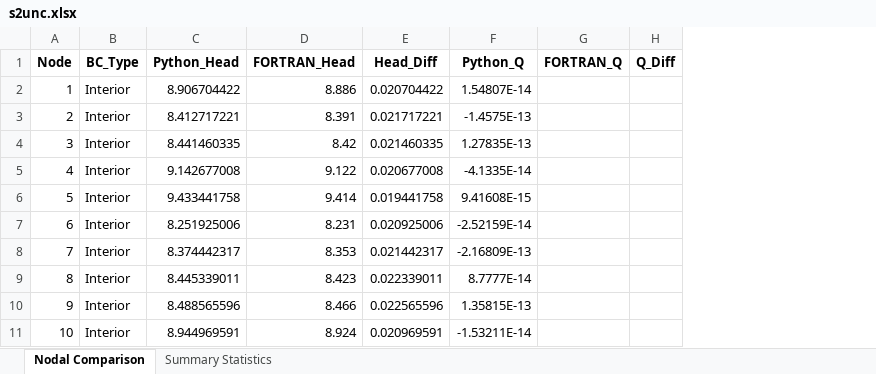
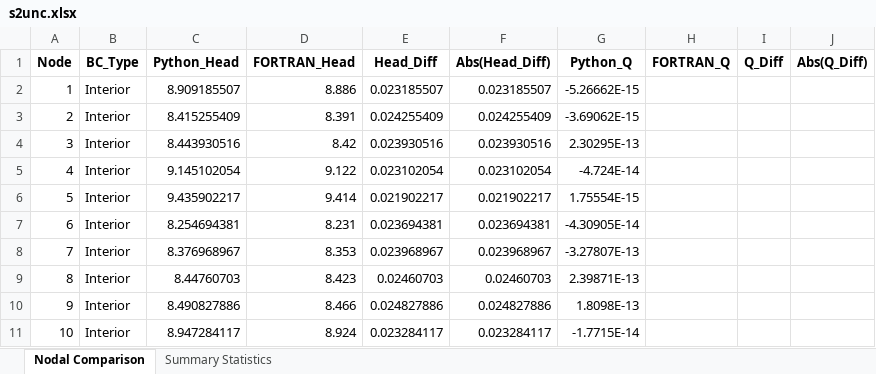
Before and after one commit to njones61/seeptools, an Excel workbook: samples/s2unc/s2unc.xlsx, sheet Nodal Comparison, drawn as a sheet; only a part is shown; values as stored, in another font and other column widths than the file's, no borders; addresses are those after the commit; the diff covers the shown part only; the diff names each change by its address in the sheet, - before the commit and + after, or states it on an @@ line.

```diff
--- a/samples/s2unc/s2unc.xlsx (sheet Nodal Comparison)
+++ b/samples/s2unc/s2unc.xlsx (sheet Nodal Comparison)
+column F (Abs(Head_Diff)), rows 2-11: 0.023185507 | 0.024255409 | 0.023930516 | 0.023102054 | 0.021902217 | 0.023694381 | 0.023968967 | 0.02460703 | 0.024827886 | 0.023284117
+column J (Abs(Q_Diff)), empty
-C2 (Python_Head): 8.906704422
+C2 (Python_Head): 8.909185507
-E2 (Head_Diff): 0.020704422
+E2 (Head_Diff): 0.023185507
-G2 (Python_Q): 1.54807E-14
+G2 (Python_Q): -5.26662E-15
-C3 (Python_Head): 8.412717221
+C3 (Python_Head): 8.415255409
-E3 (Head_Diff): 0.021717221
+E3 (Head_Diff): 0.024255409
-G3 (Python_Q): -1.4575E-13
+G3 (Python_Q): -3.69062E-15
-C4 (Python_Head): 8.441460335
+C4 (Python_Head): 8.443930516
-E4 (Head_Diff): 0.021460335
+E4 (Head_Diff): 0.023930516
-G4 (Python_Q): 1.27835E-13
+G4 (Python_Q): 2.30295E-13
-C5 (Python_Head): 9.142677008
+C5 (Python_Head): 9.145102054
-E5 (Head_Diff): 0.020677008
+E5 (Head_Diff): 0.023102054
-G5 (Python_Q): -4.1335E-14
+G5 (Python_Q): -4.724E-14
-C6 (Python_Head): 9.433441758
+C6 (Python_Head): 9.435902217
-E6 (Head_Diff): 0.019441758
+E6 (Head_Diff): 0.021902217
-G6 (Python_Q): 9.41608E-15
+G6 (Python_Q): 1.75554E-15
-C7 (Python_Head): 8.251925006
+C7 (Python_Head): 8.254694381
-E7 (Head_Diff): 0.020925006
+E7 (Head_Diff): 0.023694381
-G7 (Python_Q): -2.52159E-14
+G7 (Python_Q): -4.30905E-14
-C8 (Python_Head): 8.374442317
+C8 (Python_Head): 8.376968967
-E8 (Head_Diff): 0.021442317
+E8 (Head_Diff): 0.023968967
-G8 (Python_Q): -2.16809E-13
+G8 (Python_Q): -3.27807E-13
-C9 (Python_Head): 8.445339011
+C9 (Python_Head): 8.44760703
-E9 (Head_Diff): 0.022339011
+E9 (Head_Diff): 0.02460703
-G9 (Python_Q): 8.7777E-14
+G9 (Python_Q): 2.39871E-13
-C10 (Python_Head): 8.488565596
+C10 (Python_Head): 8.490827886
-E10 (Head_Diff): 0.022565596
+E10 (Head_Diff): 0.024827886
-G10 (Python_Q): 1.35815E-13
+G10 (Python_Q): 1.8098E-13
-C11 (Python_Head): 8.944969591
+C11 (Python_Head): 8.947284117
-E11 (Head_Diff): 0.020969591
+E11 (Head_Diff): 0.023284117
-G11 (Python_Q): -1.53211E-14
+G11 (Python_Q): -1.7715E-14
```
Also changed, not shown: 1827 edited cells elsewhere in this sheet, sheet Summary Statistics, 4 other files.
